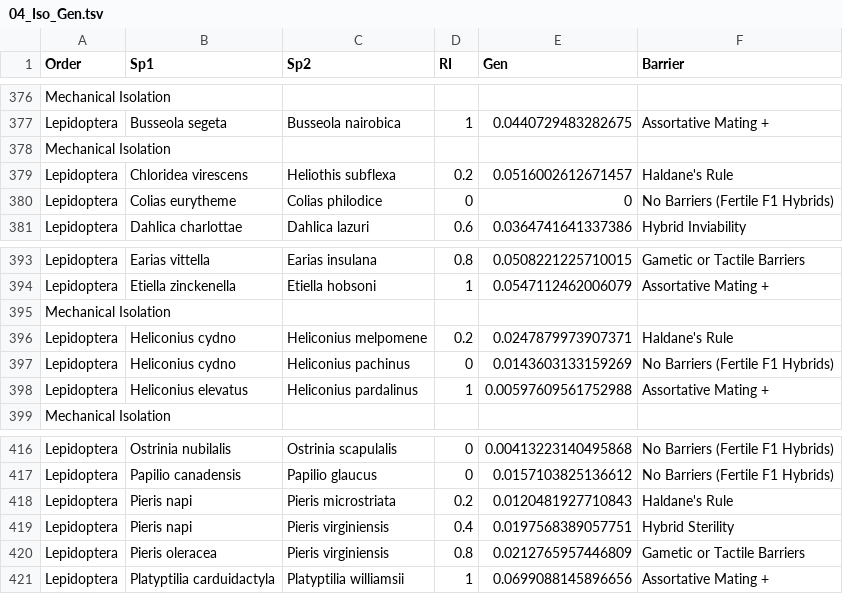
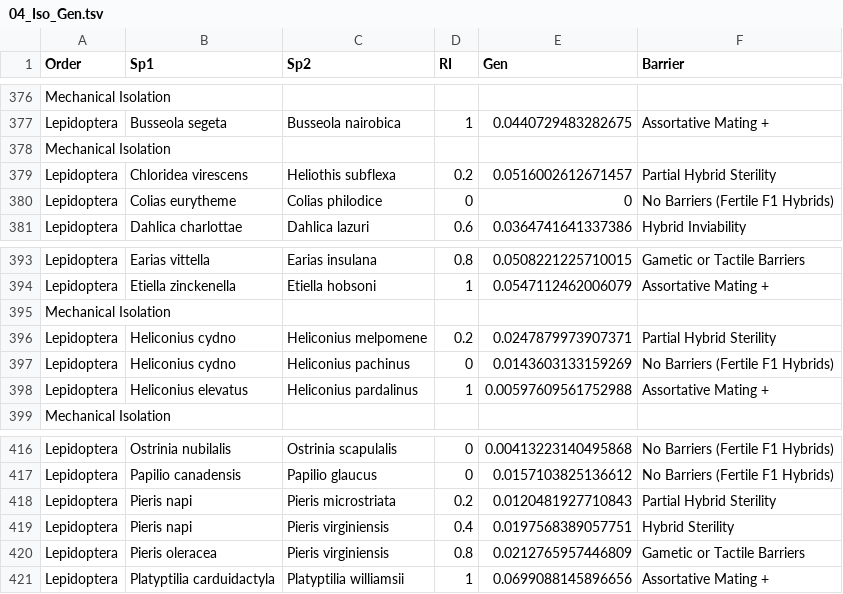
Before and after one commit to LuisRodrigoArce-Valdes/Insect_Hybridization_CC, a TSV file: Linux/05_Barriers_Calculation/figures/04_Iso_Gen.tsv, drawn as a sheet; only a part is shown, gaps mark what is left out; the diff covers the shown part only.

```diff
--- a/Linux/05_Barriers_Calculation/figures/04_Iso_Gen.tsv
+++ b/Linux/05_Barriers_Calculation/figures/04_Iso_Gen.tsv
@@ -378,3 +378,3 @@ Lepidoptera	Busseola segeta	Busseola nairobica	1	0.0440729483282675	Assortative
 Mechanical Isolation
-Lepidoptera	Chloridea virescens	Heliothis subflexa	0.2	0.0516002612671457	Haldane's Rule
+Lepidoptera	Chloridea virescens	Heliothis subflexa	0.2	0.0516002612671457	Partial Hybrid Sterility
 Lepidoptera	Colias eurytheme	Colias philodice	0	0	No Barriers (Fertile F1 Hybrids)
@@ -395,3 +395,3 @@ Lepidoptera	Etiella zinckenella	Etiella hobsoni	1	0.0547112462006079	Assortative
 Mechanical Isolation
-Lepidoptera	Heliconius cydno	Heliconius melpomene	0.2	0.0247879973907371	Haldane's Rule
+Lepidoptera	Heliconius cydno	Heliconius melpomene	0.2	0.0247879973907371	Partial Hybrid Sterility
 Lepidoptera	Heliconius cydno	Heliconius pachinus	0	0.0143603133159269	No Barriers (Fertile F1 Hybrids)
@@ -417,3 +417,3 @@ Lepidoptera	Ostrinia nubilalis	Ostrinia scapulalis	0	0.00413223140495868	No Barr
 Lepidoptera	Papilio canadensis	Papilio glaucus	0	0.0157103825136612	No Barriers (Fertile F1 Hybrids)
-Lepidoptera	Pieris napi	Pieris microstriata	0.2	0.0120481927710843	Haldane's Rule
+Lepidoptera	Pieris napi	Pieris microstriata	0.2	0.0120481927710843	Partial Hybrid Sterility
 Lepidoptera	Pieris napi	Pieris virginiensis	0.4	0.0197568389057751	Hybrid Sterility
```
Also changed, not shown: 9 edited cells elsewhere in this file, Linux/02_Genetic_Distances/figures/03_Corrected_Pairs_Distances.tsv, Linux/05_Barriers_Calculation/figures/01_Merged_Table.tsv, 14 other files.
